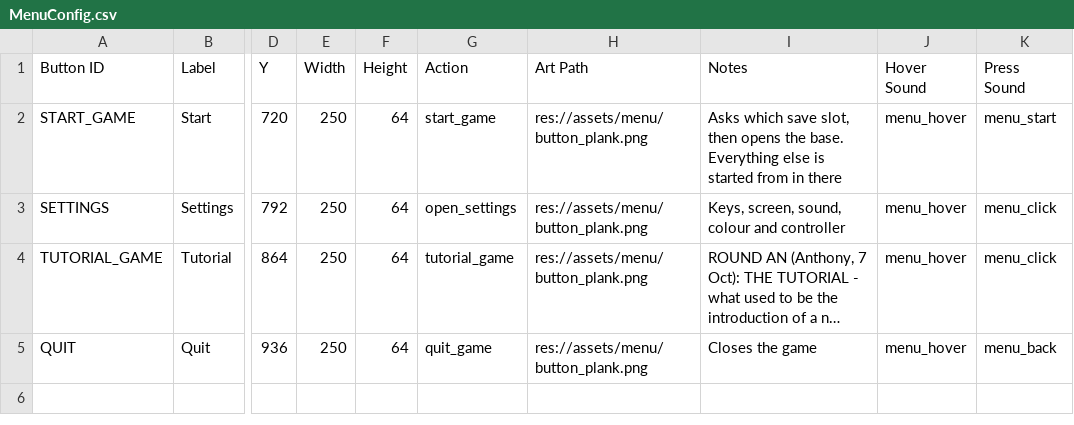
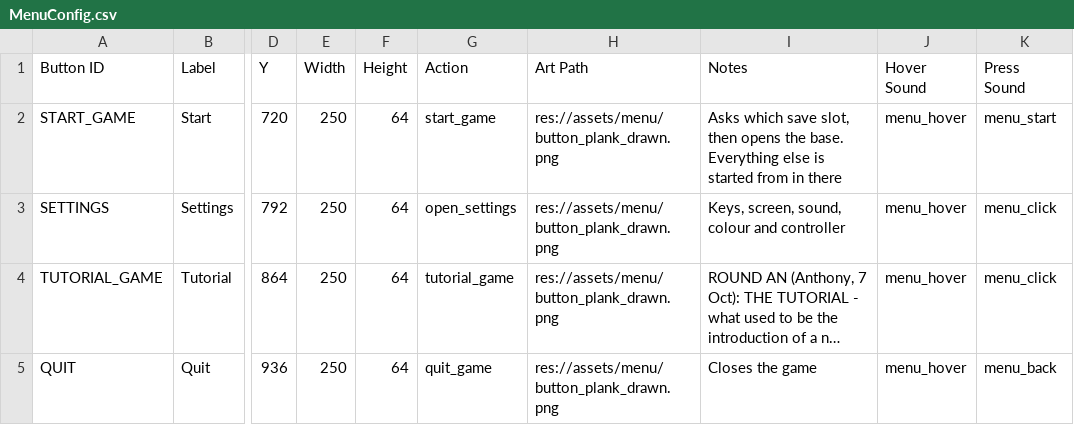
Before and after one commit to SchwartzAnthony/project_sb, a CSV file: data/MenuConfig.csv, drawn as a sheet; only a part is shown, gaps mark what is left out; long unchanged cells end in …; the diff names each change by its address in the sheet, - before the commit and + after, or states it on an @@ line.

```diff
--- a/data/MenuConfig.csv
+++ b/data/MenuConfig.csv
-H2:H5 (Art Path): res://assets/menu/button_plank.png
+H2:H5 (Art Path): res://assets/menu/button_plank_drawn.png
```
Also changed, not shown: 4 other files.
